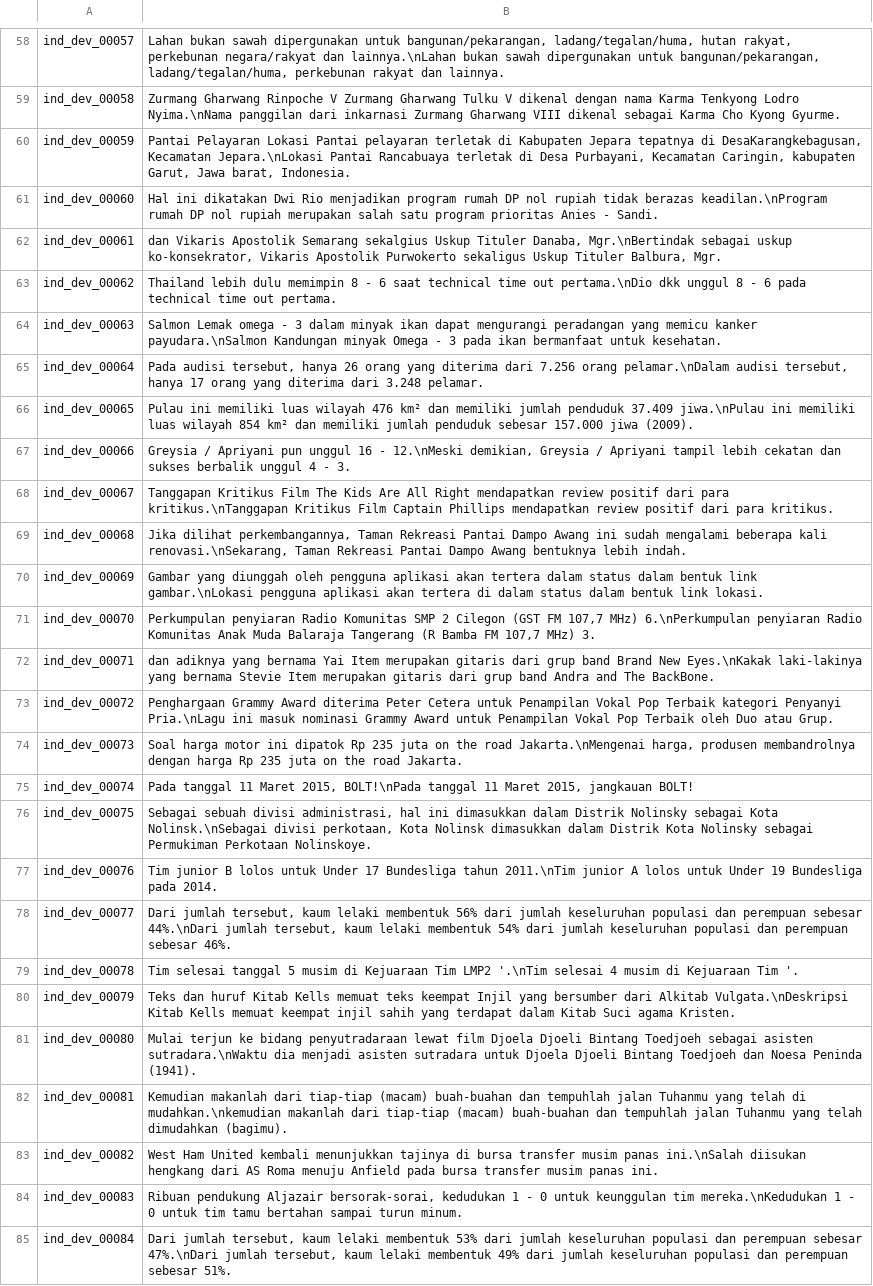
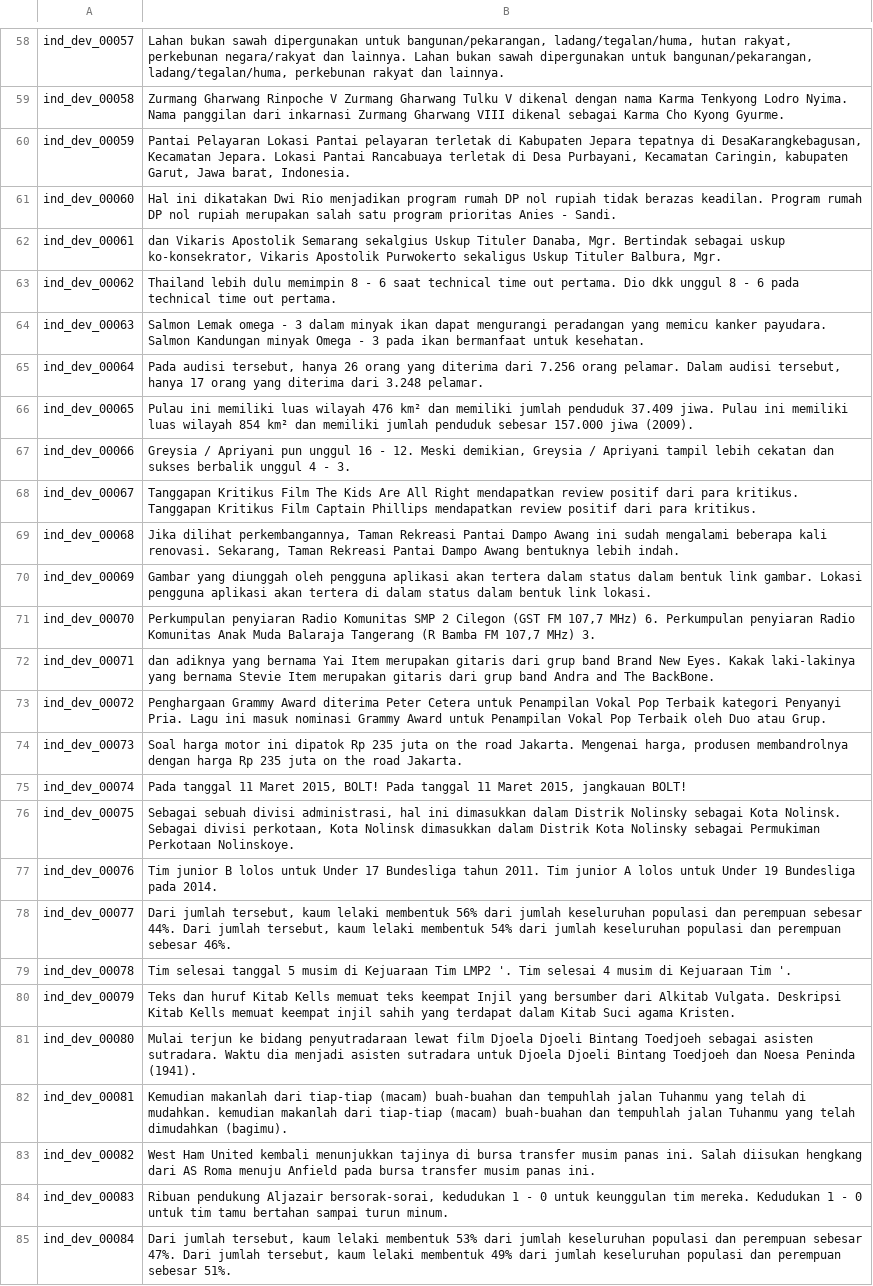
Before and after one commit to semantic-textual-relatedness/Semantic_Relatedness_SemEval2024, a CSV file: Track B/ind/ind_dev.csv, drawn as a sheet; only a part is shown, gaps mark what is left out; the diff covers the shown part only; the diff names each change by its address in the sheet, - before the commit and + after, or states it on an @@ line.

```diff
--- a/Track B/ind/ind_dev.csv
+++ b/Track B/ind/ind_dev.csv
-B58: …negara/rakyat dan lainnya.\nLahan bukan sawah…
+B58: …negara/rakyat dan lainnya. Lahan bukan sawah…
-B59: …Tenkyong Lodro Nyima.\nNama panggilan dari…
+B59: …Tenkyong Lodro Nyima. Nama panggilan dari…
-B60: …DesaKarangkebagusan, Kecamatan Jepara.\nLokasi Pantai Rancabuaya…
+B60: …DesaKarangkebagusan, Kecamatan Jepara. Lokasi Pantai Rancabuaya…
-B61: …tidak berazas keadilan.\nProgram rumah DP…
+B61: …tidak berazas keadilan. Program rumah DP…
-B62: …Tituler Danaba, Mgr.\nBertindak sebagai uskup…
+B62: …Tituler Danaba, Mgr. Bertindak sebagai uskup…
-B63: …time out pertama.\nDio dkk unggul…
+B63: …time out pertama. Dio dkk unggul…
-B64: …memicu kanker payudara.\nSalmon Kandungan minyak…
+B64: …memicu kanker payudara. Salmon Kandungan minyak…
-B65: …7.256 orang pelamar.\nDalam audisi tersebut,…
+B65: …7.256 orang pelamar. Dalam audisi tersebut,…
-B66: …penduduk 37.409 jiwa.\nPulau ini memiliki…
+B66: …penduduk 37.409 jiwa. Pulau ini memiliki…
-B67: …16 - 12.\nMeski demikian, Greysia…
+B67: …16 - 12. Meski demikian, Greysia…
-B68: …dari para kritikus.\nTanggapan Kritikus Film…
+B68: …dari para kritikus. Tanggapan Kritikus Film…
-B69: …beberapa kali renovasi.\nSekarang, Taman Rekreasi…
+B69: …beberapa kali renovasi. Sekarang, Taman Rekreasi…
-B70: …bentuk link gambar.\nLokasi pengguna aplikasi…
+B70: …bentuk link gambar. Lokasi pengguna aplikasi…
-B71: …107,7 MHz) 6.\nPerkumpulan penyiaran Radio…
+B71: …107,7 MHz) 6. Perkumpulan penyiaran Radio…
-B72: …Brand New Eyes.\nKakak laki-lakinya yang…
+B72: …Brand New Eyes. Kakak laki-lakinya yang…
-B73: …kategori Penyanyi Pria.\nLagu ini masuk…
+B73: …kategori Penyanyi Pria. Lagu ini masuk…
-B74: …the road Jakarta.\nMengenai harga, produsen…
+B74: …the road Jakarta. Mengenai harga, produsen…
-B75: …Maret 2015, BOLT!\nPada tanggal 11…
+B75: …Maret 2015, BOLT! Pada tanggal 11…
-B76: …sebagai Kota Nolinsk.\nSebagai divisi perkotaan,…
+B76: …sebagai Kota Nolinsk. Sebagai divisi perkotaan,…
-B77: …Bundesliga tahun 2011.\nTim junior A…
+B77: …Bundesliga tahun 2011. Tim junior A…
-B78: …perempuan sebesar 44%.\nDari jumlah tersebut,…
+B78: …perempuan sebesar 44%. Dari jumlah tersebut,…
-B79: …Tim LMP2 '.\nTim selesai 4…
+B79: …Tim LMP2 '. Tim selesai 4…
-B80: …dari Alkitab Vulgata.\nDeskripsi Kitab Kells…
+B80: …dari Alkitab Vulgata. Deskripsi Kitab Kells…
-B81: …sebagai asisten sutradara.\nWaktu dia menjadi…
+B81: …sebagai asisten sutradara. Waktu dia menjadi…
-B82: …telah di mudahkan.\nkemudian makanlah dari…
+B82: …telah di mudahkan. kemudian makanlah dari…
-B83: …musim panas ini.\nSalah diisukan hengkang…
+B83: …musim panas ini. Salah diisukan hengkang…
-B84: …keunggulan tim mereka.\nKedudukan 1 -…
+B84: …keunggulan tim mereka. Kedudukan 1 -…
-B85: …perempuan sebesar 47%.\nDari jumlah tersebut,…
+B85: …perempuan sebesar 47%. Dari jumlah tersebut,…
```
Also changed, not shown: 116 edited cells elsewhere in this file, Track C/ind/ind_dev.csv.
